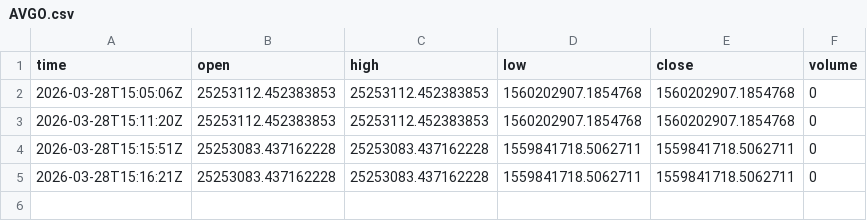
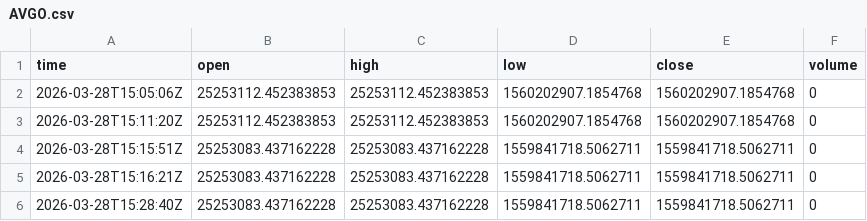
Before and after one commit to fwissue/testdata, a CSV file: data/AVGO.csv, drawn as a sheet.

```diff
--- a/data/AVGO.csv
+++ b/data/AVGO.csv
@@ -5 +5,2 @@ time,open,high,low,close,volume
 2026-03-28T15:16:21Z,25253083.437162228,25253083.437162228,1559841718.5062711,1559841718.5062711,0
+2026-03-28T15:28:40Z,25253083.437162228,25253083.437162228,1559841718.5062711,1559841718.5062711,0
```
Also changed, not shown: data/AMD.csv, data/AMZN.csv, 47 other files.
